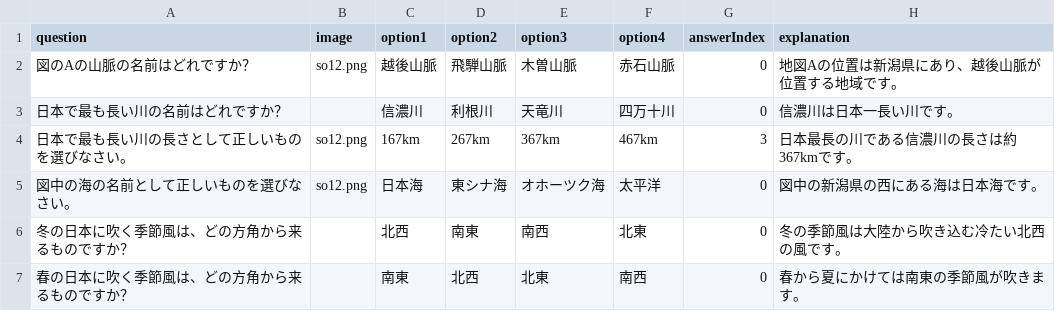
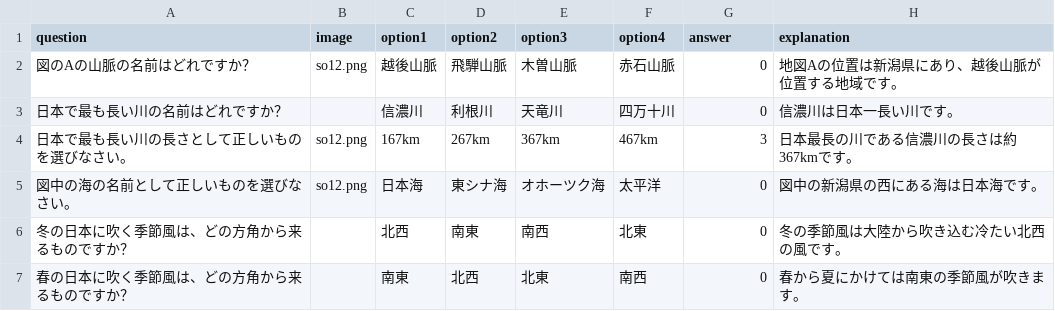
Before and after one commit to maoo2o2/gamebox, a CSV file: project/quiz/quizzes/社会/第12回_雪の多い地方のくらし.csv, drawn as a sheet; only a part is shown.

```diff
--- a/project/quiz/quizzes/社会/第12回_雪の多い地方のくらし.csv
+++ b/project/quiz/quizzes/社会/第12回_雪の多い地方のくらし.csv
@@ -1,2 +1,2 @@
-question,image,option1,option2,option3,option4,answerIndex,explanation
+question,image,option1,option2,option3,option4,answer,explanation
 図のAの山脈の名前はどれですか？,so12.png,越後山脈,飛騨山脈,木曽山脈,赤石山脈,0,地図Aの位置は新潟県にあり、越後山脈が位置する地域です。
```
